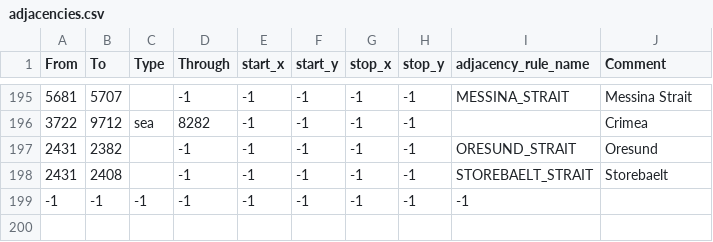
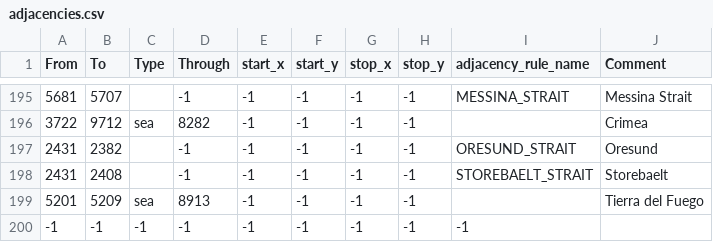
Before and after one commit to Red-Liberty-Mod/red-liberty-mod, a CSV file: map/adjacencies.csv, drawn as a sheet; only a part is shown, gaps mark what is left out.

```diff
--- a/map/adjacencies.csv
+++ b/map/adjacencies.csv
@@ -198,2 +198,3 @@ From;To;Type;Through;start_x;start_y;stop_x;stop_y;adjacency_rule_name;Comment
 2431;2408;;-1;-1;-1;-1;-1;STOREBAELT_STRAIT;Storebaelt
+5201;5209;sea;8913;-1;-1;-1;-1;;Tierra del Fuego
 -1;-1;-1;-1;-1;-1;-1;-1;-1;
```
Also changed, not shown: map/definition.csv, 37 other files.
